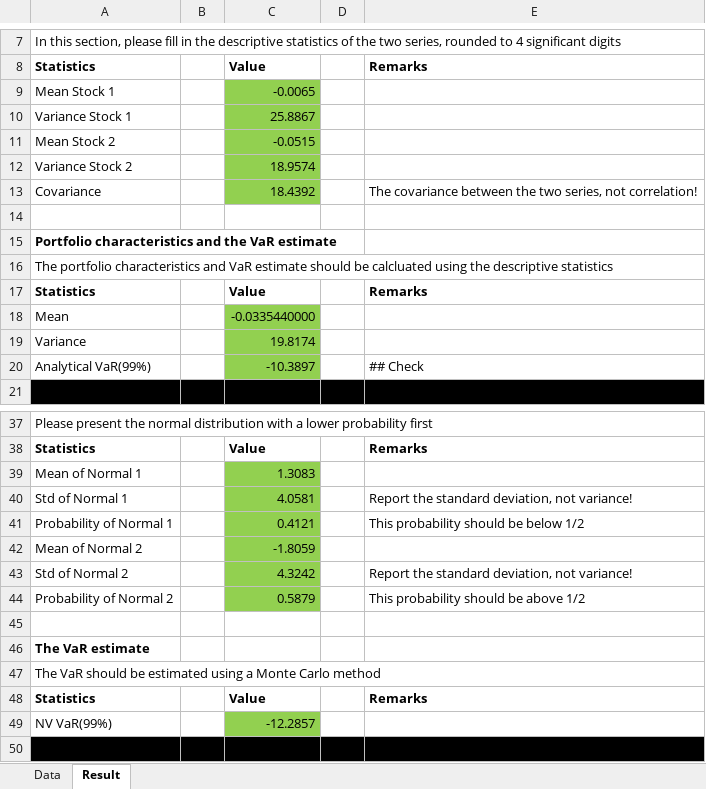
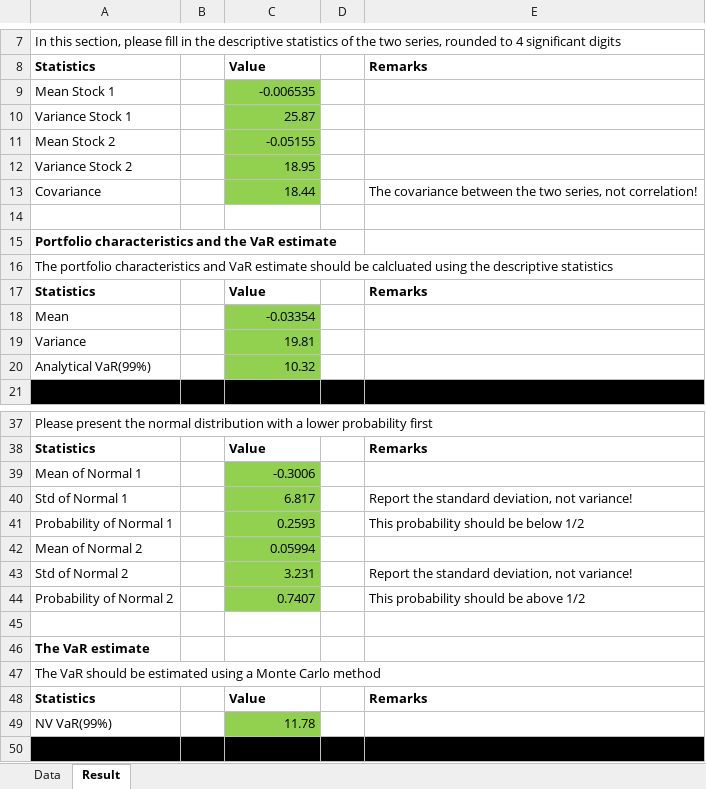
Before and after one commit to oszthebosz/QRM, an Excel workbook: 579004_579091.xlsx, sheet Result, drawn as a sheet; only a part is shown, gaps mark what is left out; values as stored, in another font and other column widths than the file's, no borders; the diff covers the shown part only; the diff names each change by its address in the sheet, - before the commit and + after, or states it on an @@ line.

```diff
--- a/579004_579091.xlsx (sheet Result)
+++ b/579004_579091.xlsx (sheet Result)
-C9: -0.0065
+C9: -0.006535
-C10: 25.8867
+C10: 25.87
-C11: -0.0515
+C11: -0.05155
-C12: 18.9574
+C12: 18.95
-C13: 18.4392
+C13: 18.44
-C18: -0.0335440000
+C18: -0.03354
-C19: 19.8174
+C19: 19.81
-C20: -10.3897
+C20: 10.32
-E20: ## Check
+E20: (empty)
-C39: 1.3083
+C39: -0.3006
-C40: 4.0581
+C40: 6.817
-C41: 0.4121
+C41: 0.2593
-C42: -1.8059
+C42: 0.05994
-C43: 4.3242
+C43: 3.231
-C44: 0.5879
+C44: 0.7407
-C49: -12.2857
+C49: 11.78
```
Also changed, not shown: 1 edited cell elsewhere in this sheet, 1 other file.
